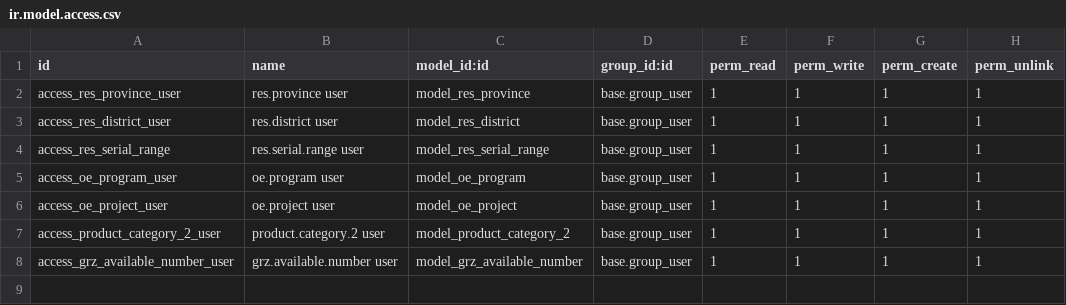
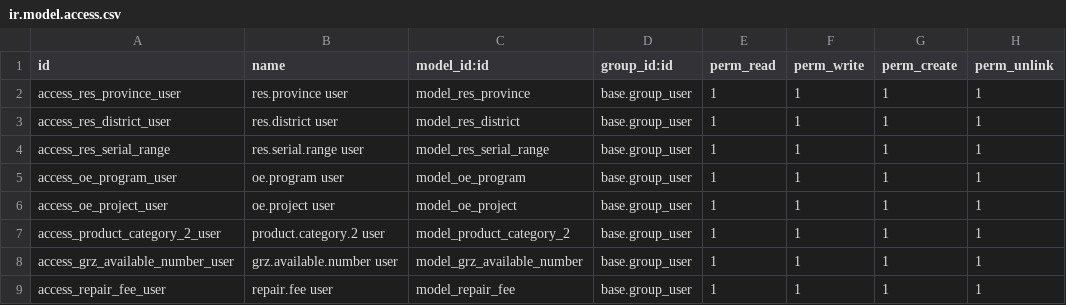
Before and after one commit to leonmwila/asset-maintenance-odoo, a CSV file: custom_addons/company_extension/security/ir.model.access.csv, drawn as a sheet.

Commit message:
Added Services to Repair module and payment aswell

```diff
--- a/custom_addons/company_extension/security/ir.model.access.csv
+++ b/custom_addons/company_extension/security/ir.model.access.csv
@@ -8 +8,2 @@ access_product_category_2_user,product.category.2 user,model_product_category_2,
 access_grz_available_number_user,grz.available.number user,model_grz_available_number,base.group_user,1,1,1,1
+access_repair_fee_user,repair.fee user,model_repair_fee,base.group_user,1,1,1,1
```
Also changed, not shown: 7 other files.
